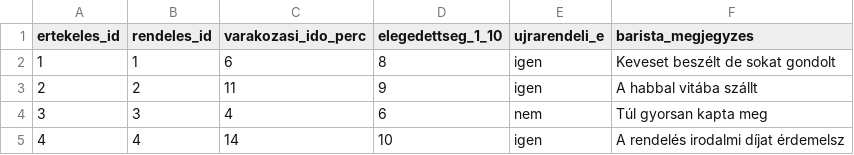
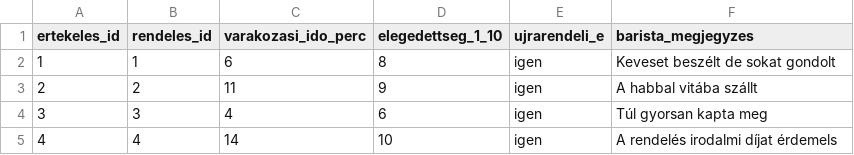
Before and after one commit to DavidGergo/OOP, a CSV file: pythonbeadando/data/review.csv, drawn as a sheet.

```diff
--- a/pythonbeadando/data/review.csv
+++ b/pythonbeadando/data/review.csv
@@ -3,3 +3,3 @@
 2;2;11;9;igen;A habbal vitába szállt
-3;3;4;6;nem;Túl gyorsan kapta meg
-4;4;14;10;igen;A rendelés irodalmi díjat érdemelsz
+3;3;4;6;igen;Túl gyorsan kapta meg
+4;4;14;10;igen;A rendelés irodalmi díjat érdemels
```
Also changed, not shown: pythonbeadando/data/dressing.csv, 7 other files.
